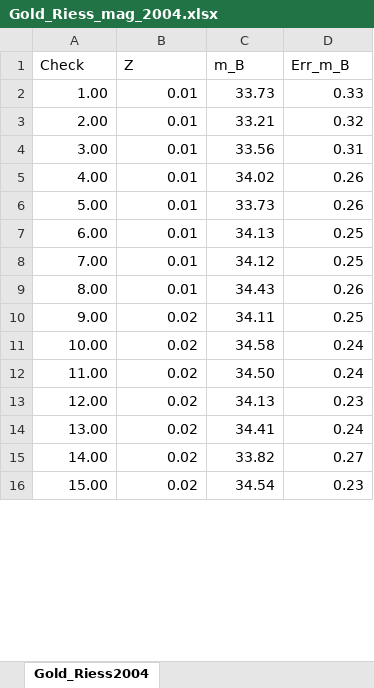
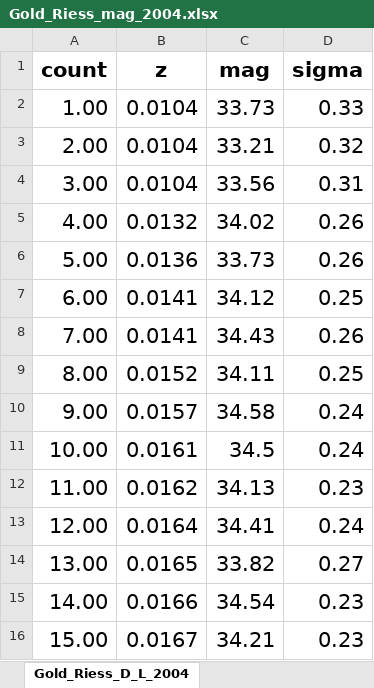
Before and after one commit to Abdullah-Alsakka/About-Transforming-Data, an Excel workbook: Supernova/mag Data/Gold_Riess_mag_2004.xlsx, sheet Gold_Riess_D_L_2004, drawn as a sheet; only a part is shown; values as stored, in another font and other column widths than the file's, no borders; removed rows and columns are numbered as before the commit, all else as after; the diff covers the shown part only; the diff names each change by its address in the sheet, - before the commit and + after, or states it on an @@ line.

```diff
--- a/Supernova/mag Data/Gold_Riess_mag_2004.xlsx (sheet Gold_Riess_D_L_2004)
+++ b/Supernova/mag Data/Gold_Riess_mag_2004.xlsx (sheet Gold_Riess_D_L_2004)
-sheet tab: Gold_Riess2004
+sheet tab: Gold_Riess_D_L_2004
-row 1: Check | Z | m_B | Err_m_B
+row 1: count | z | mag | sigma
@@ A2:D16 text size: larger @@
-B2:B4: 0.01
+B2:B4: 0.0104
-B5: 0.01
+B5: 0.0132
-B6: 0.01
+B6: 0.0136
-B7:B8: 0.01
+B7:B8: 0.0141
-C7: 34.13
+C7: 34.12
-C8: 34.12
+C8: 34.43
-D8: 0.25
+D8: 0.26
-B9: 0.01
+B9: 0.0152
-C9: 34.43
+C9: 34.11
-D9: 0.26
+D9: 0.25
-B10: 0.02
+B10: 0.0157
-C10: 34.11
+C10: 34.58
-D10: 0.25
+D10: 0.24
-B11: 0.02
+B11: 0.0161
-C11: 34.58
+C11: 34.5
-B12: 0.02
+B12: 0.0162
-C12: 34.50
+C12: 34.13
-D12: 0.24
+D12: 0.23
-B13: 0.02
+B13: 0.0164
-C13: 34.13
+C13: 34.41
-D13: 0.23
+D13: 0.24
-B14: 0.02
+B14: 0.0165
-C14: 34.41
+C14: 33.82
-D14: 0.24
+D14: 0.27
-B15: 0.02
+B15: 0.0166
-C15: 33.82
+C15: 34.54
-D15: 0.27
+D15: 0.23
-B16: 0.02
+B16: 0.0167
-C16: 34.54
+C16: 34.21
```
Also changed, not shown: 1 removed row, 386 edited cells and cell formats elsewhere in this sheet, 1 other file.
